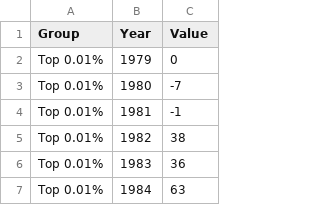
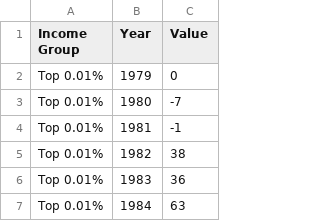
Before and after one commit to adam-winterb/adam-winterb.github.io, a CSV file: USCumulativeIncomeGrowthSectionedCorrectly.csv, drawn as a sheet; only a part is shown.

Commit message:
Add files via upload

```diff
--- a/USCumulativeIncomeGrowthSectionedCorrectly.csv
+++ b/USCumulativeIncomeGrowthSectionedCorrectly.csv
@@ -1,2 +1,2 @@
-Group,Year,Value
+Income Group,Year,Value
 Top 0.01%,1979,0
```
